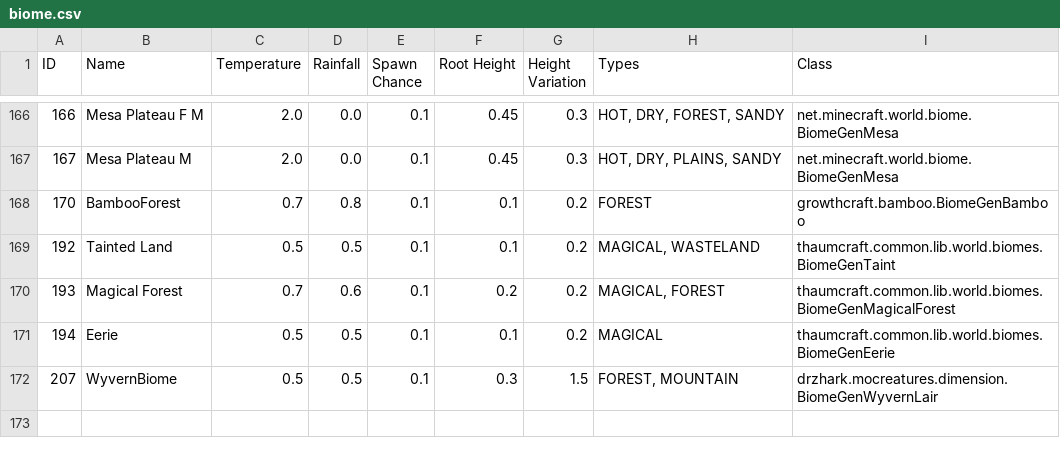
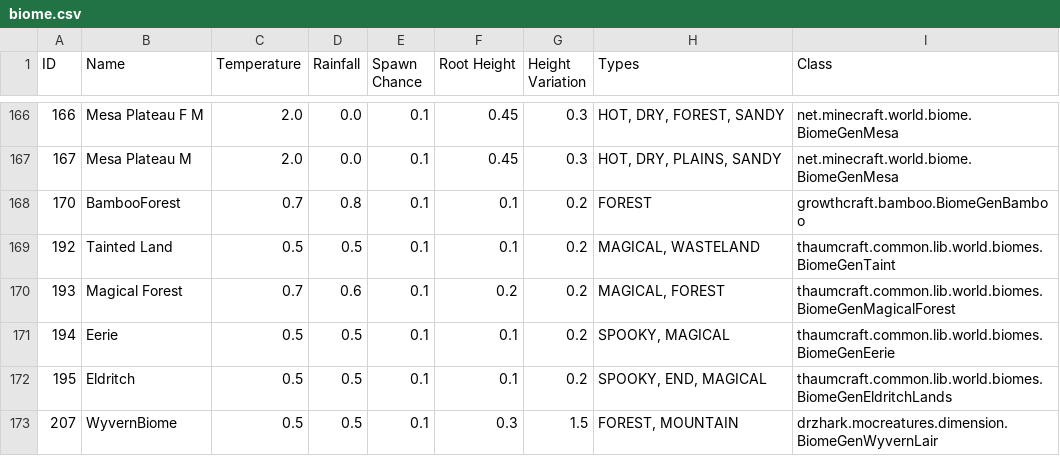
Before and after one commit to Sinhika/AeroMagica, a CSV file: dumps/biome.csv, drawn as a sheet; only a part is shown, gaps mark what is left out.

```diff
--- a/dumps/biome.csv
+++ b/dumps/biome.csv
@@ -170,3 +170,4 @@ ID,Name,Temperature,Rainfall,Spawn Chance,Root Height,Height Variation,Types,Cla
 193,Magical Forest,0.7,0.6,0.1,0.2,0.2,"MAGICAL, FOREST",thaumcraft.common.lib.world.biomes.BiomeGenMagicalForest
-194,Eerie,0.5,0.5,0.1,0.1,0.2,MAGICAL,thaumcraft.common.lib.world.biomes.BiomeGenEerie
+194,Eerie,0.5,0.5,0.1,0.1,0.2,"SPOOKY, MAGICAL",thaumcraft.common.lib.world.biomes.BiomeGenEerie
+195,Eldritch,0.5,0.5,0.1,0.1,0.2,"SPOOKY, END, MAGICAL",thaumcraft.common.lib.world.biomes.BiomeGenEldritchLands
 207,WyvernBiome,0.5,0.5,0.1,0.3,1.5,"FOREST, MOUNTAIN",drzhark.mocreatures.dimension.BiomeGenWyvernLair
```
Also changed, not shown: dumps/block.csv, dumps/enchantment.csv, 40 other files.
